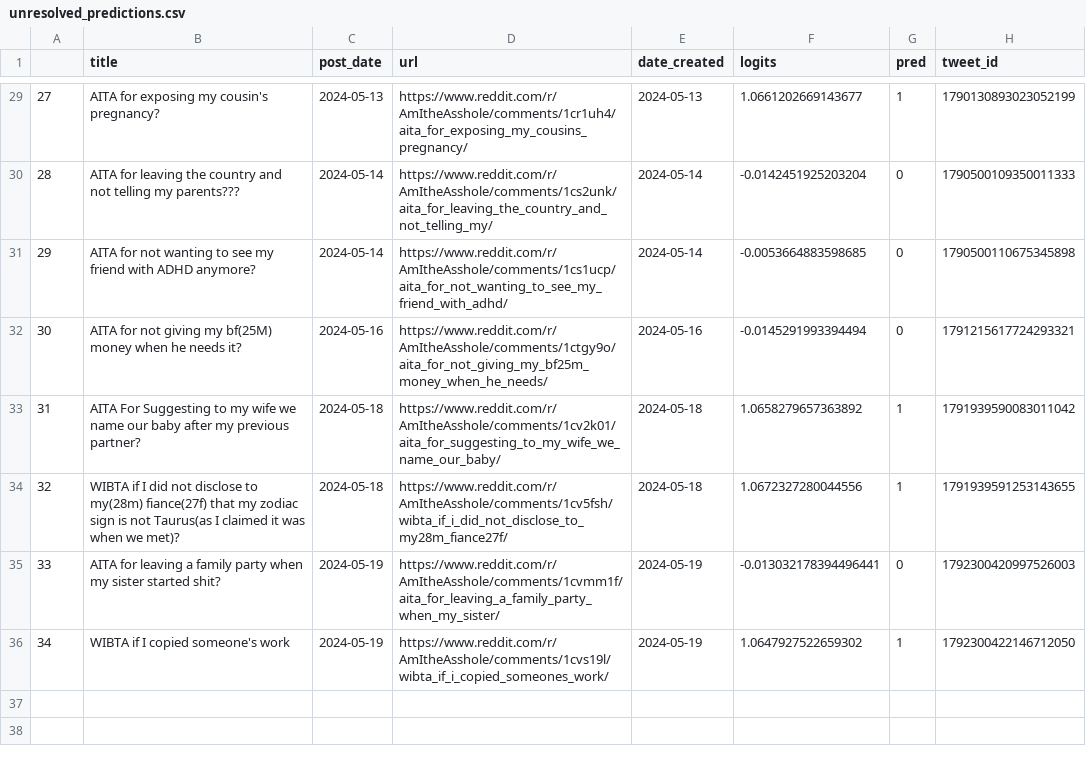
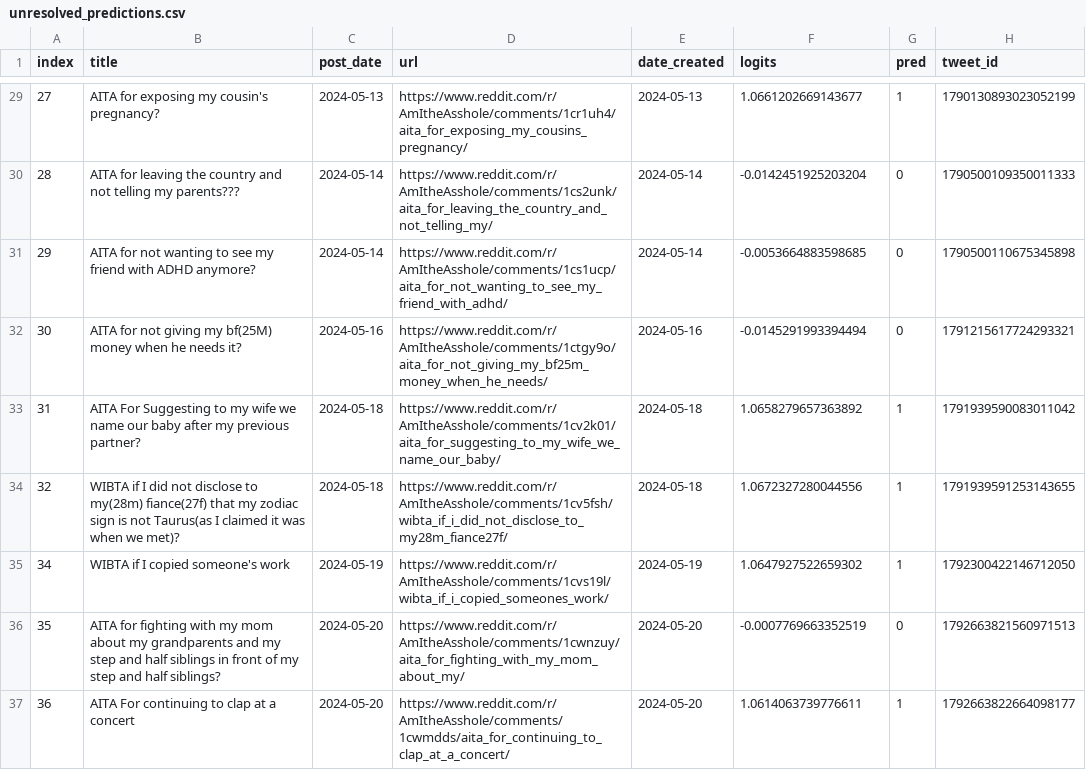
Before and after one commit to walkerped/aita_kaggle_app_tracking, a CSV file: app_tracking/prediction_sheets/unresolved_predictions.csv, drawn as a sheet; only a part is shown, gaps mark what is left out; removed rows and columns are numbered as before the commit, all else as after; the diff names each change by its address in the sheet, - before the commit and + after, or states it on an @@ line.

Commit message:
kaggle update tracking sheets

```diff
--- a/app_tracking/prediction_sheets/unresolved_predictions.csv
+++ b/app_tracking/prediction_sheets/unresolved_predictions.csv
@@ column A (index) renumbered in row 1 @@
-row 35: 33 | AITA for leaving a family party when my sister started shit? | 2024-05-19 | https://www.reddit.com/r/AmItheAsshole/comments/1cvmm1f/aita_for_leaving_a_family_party_when_my_sister/ | 2024-05-19 | -0.013032178394496441 | 0 | 1792300420997526003
+row 36: 35 | AITA for fighting with my mom about my grandparents and my step and half siblings in front of my step and half siblings? | 2024-05-20 | https://www.reddit.com/r/AmItheAsshole/comments/1cwnzuy/aita_for_fighting_with_my_mom_about_my/ | 2024-05-20 | -0.0007769663352519 | 0 | 1792663821560971513
+row 37: 36 | AITA For continuing to clap at a concert | 2024-05-20 | https://www.reddit.com/r/AmItheAsshole/comments/1cwmdds/aita_for_continuing_to_clap_at_a_concert/ | 2024-05-20 | 1.0614063739776611 | 1 | 1792663822664098177
```
Also changed, not shown: 3 other files.
